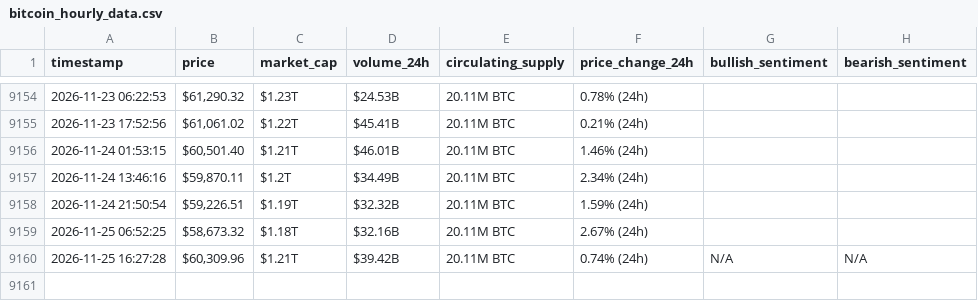
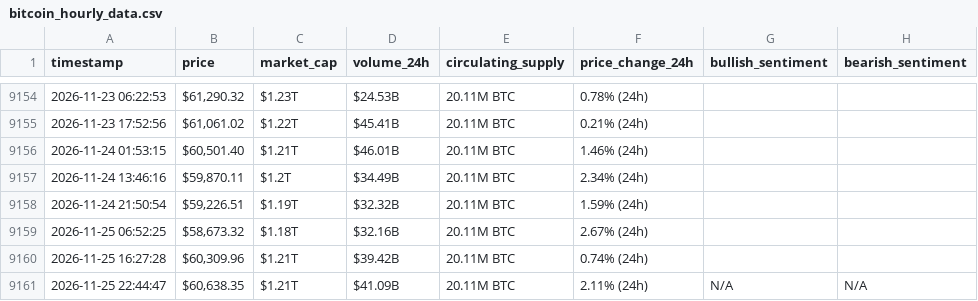
Before and after one commit to Baraa-Baba/bitcon-scrapper, a CSV file: bitcoin_hourly_data.csv, drawn as a sheet; only a part is shown, gaps mark what is left out.

```diff
--- a/bitcoin_hourly_data.csv
+++ b/bitcoin_hourly_data.csv
@@ -9159,2 +9159,3 @@ timestamp,price,market_cap,volume_24h,circulating_supply,price_change_24h,bullis
 2026-11-25 06:52:25,"$58,673.32",$1.18T,$32.16B,20.11M BTC,2.67% (24h),,
-2026-11-25 16:27:28,"$60,309.96",$1.21T,$39.42B,20.11M BTC,0.74% (24h),N/A,N/A
+2026-11-25 16:27:28,"$60,309.96",$1.21T,$39.42B,20.11M BTC,0.74% (24h),,
+2026-11-25 22:44:47,"$60,638.35",$1.21T,$41.09B,20.11M BTC,2.11% (24h),N/A,N/A
```
